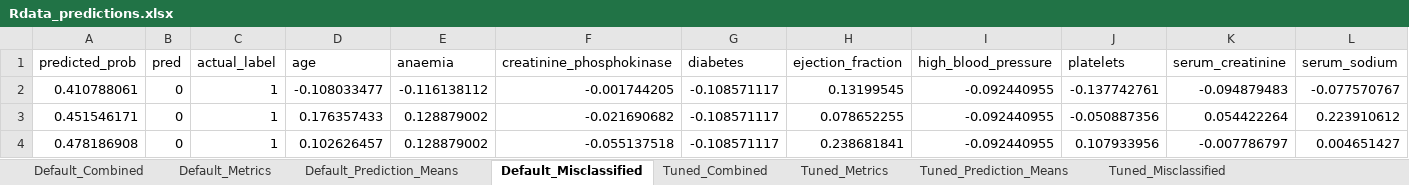
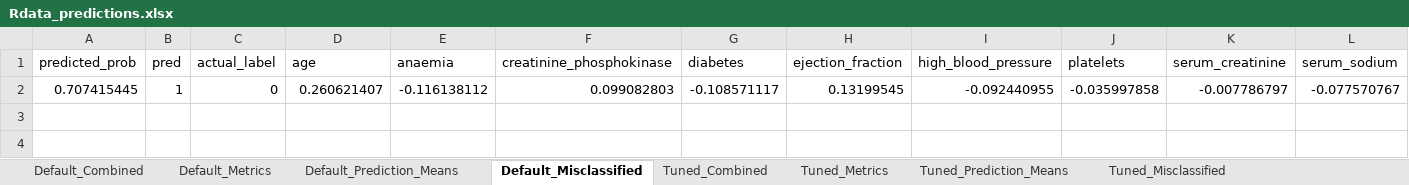
Before and after one commit to MatHatter/DESONN, an Excel workbook: Rdata_predictions.xlsx, sheet Default_Misclassified, drawn as a sheet; only a part is shown; values as stored, in another font and other column widths than the file's, no borders; removed rows and columns are numbered as before the commit, all else as after; rows hold the shown columns only; the diff names each change by its address in the sheet, - before the commit and + after, or states it on an @@ line.

```diff
--- a/Rdata_predictions.xlsx (sheet Default_Misclassified)
+++ b/Rdata_predictions.xlsx (sheet Default_Misclassified)
-row 2: 0.410788061 | 0 | 1 | -0.108033477 | -0.116138112 | -0.001744205 | -0.108571117 | 0.13199545 | -0.092440955 | -0.137742761 | -0.094879483 | -0.077570767
-row 3: 0.451546171 | 0 | 1 | 0.176357433 | 0.128879002 | -0.021690682 | -0.108571117 | 0.078652255 | -0.092440955 | -0.050887356 | 0.054422264 | 0.223910612
-row 4: 0.478186908 | 0 | 1 | 0.102626457 | 0.128879002 | -0.055137518 | -0.108571117 | 0.238681841 | -0.092440955 | 0.107933956 | -0.007786797 | 0.004651427
+row 2: 0.707415445 | 1 | 0 | 0.260621407 | -0.116138112 | 0.099082803 | -0.108571117 | 0.13199545 | -0.092440955 | -0.035997858 | -0.007786797 | -0.077570767
```
Also changed, not shown: sheet Tuned_Combined, sheet Default_Combined, sheet Tuned_Misclassified, sheet Default_Metrics, sheet Tuned_Metrics, sheet Default_Prediction_Means, 1 more sheet, charts or pictures, 13 other files.
